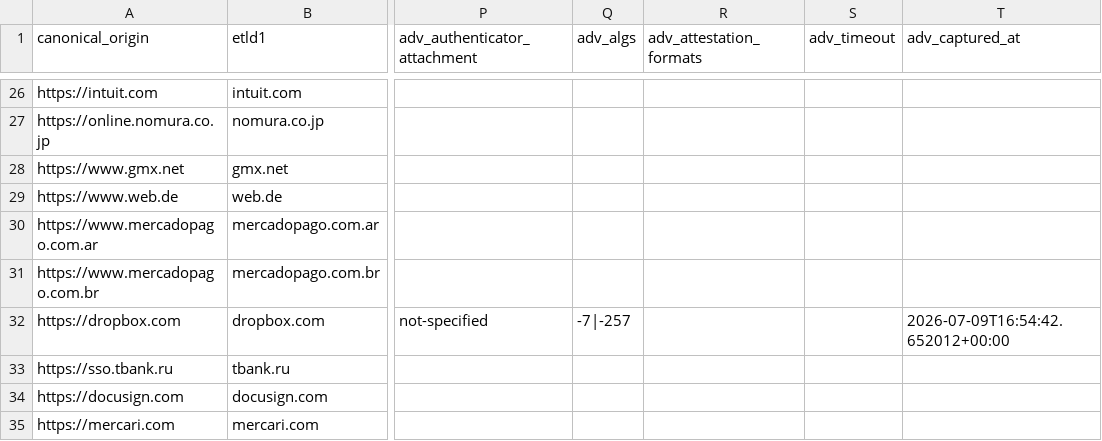
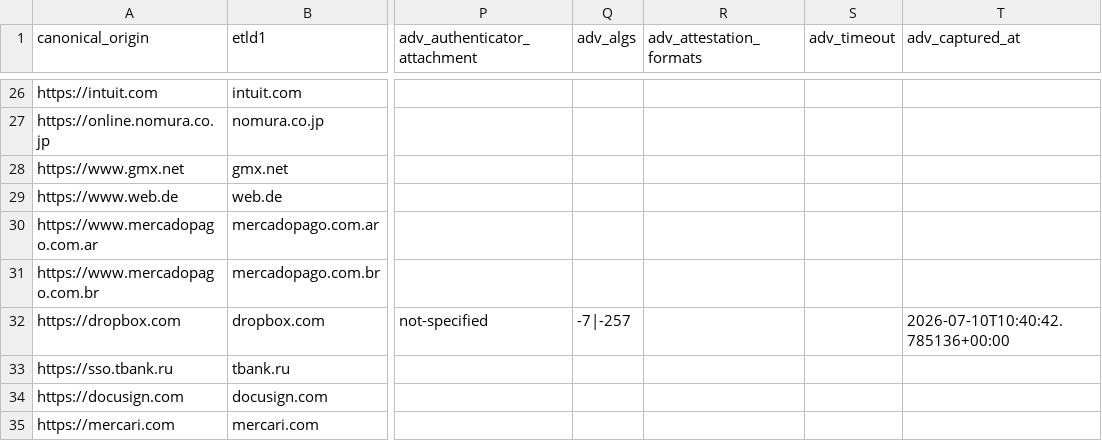
Before and after one commit to EfiSiapiti/rp-audit, a CSV file: data/targets_selected_status.csv, drawn as a sheet; only a part is shown, gaps mark what is left out; the diff covers the shown part only; the diff names each change by its address in the sheet, - before the commit and + after, or states it on an @@ line.

```diff
--- a/data/targets_selected_status.csv
+++ b/data/targets_selected_status.csv
-T32 (adv_captured_at): 2026-07-09T16:54:42.652012+00:00
+T32 (adv_captured_at): 2026-07-10T10:40:42.785136+00:00
```
Also changed, not shown: 3 added rows and 24 edited cells elsewhere in this file, data/experiments.csv, 1 other file.
